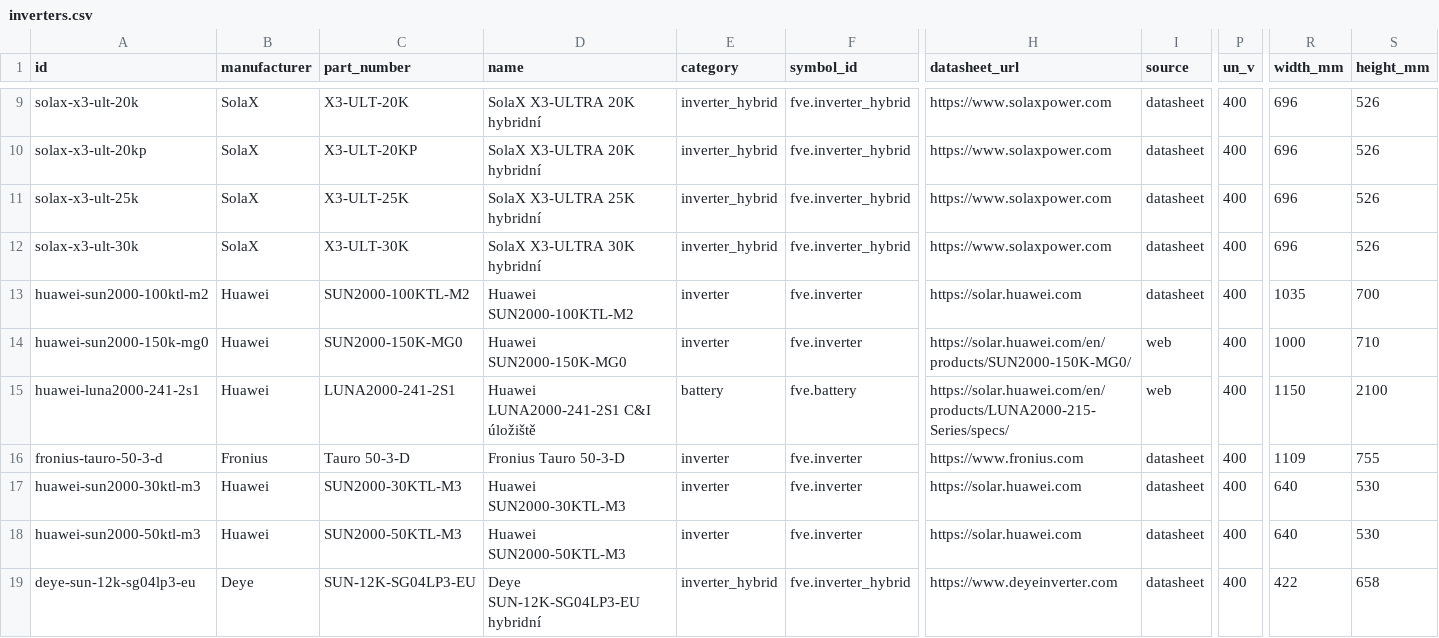
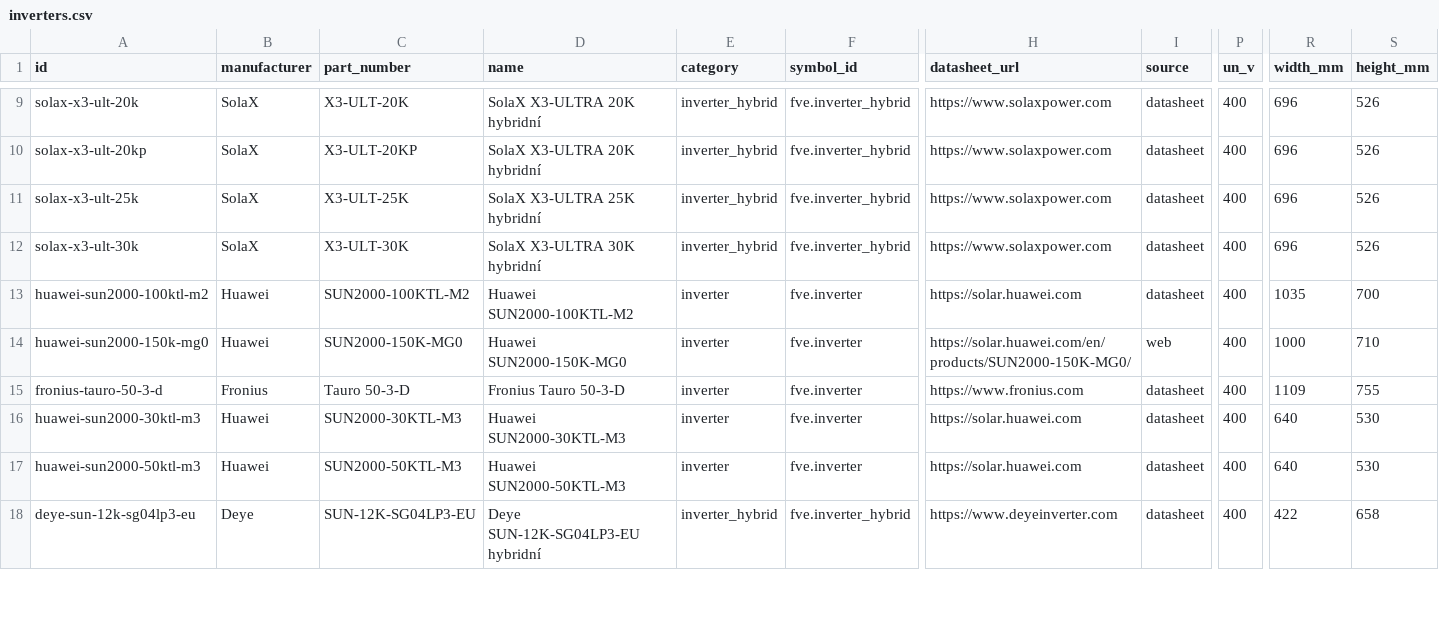
Before and after one commit to papro-thc/EnvoCAD, a CSV file: envocad/library/builtin/components/inverters.csv, drawn as a sheet; only a part is shown, gaps mark what is left out; rows hold the shown columns only; the diff names each change by its address in the sheet, - before the commit and + after, or states it on an @@ line.

```diff
--- a/envocad/library/builtin/components/inverters.csv
+++ b/envocad/library/builtin/components/inverters.csv
-row 15: huawei-luna2000-241-2s1 | Huawei | LUNA2000-241-2S1 | Huawei LUNA2000-241-2S1 C&I úložiště | battery | fve.battery | https://solar.huawei.com/en/products/LUNA2000-215-Series/specs/ | web | 400 | 1150 | 2100
```
Also changed, not shown: 16 other files.
